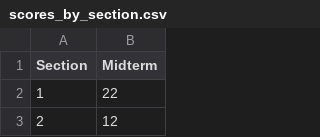
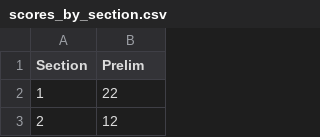
Before and after one commit to datascienceforall/dsfa-2018sp-public, a CSV file: textbook/notebooks/scores_by_section.csv, drawn as a sheet; only a part is shown.

Commit message:
Update notebooks

```diff
--- a/textbook/notebooks/scores_by_section.csv
+++ b/textbook/notebooks/scores_by_section.csv
@@ -1,2 +1,2 @@
-Section,Midterm
+Section,Prelim
 1,22
```
Also changed, not shown: 21 other files.
